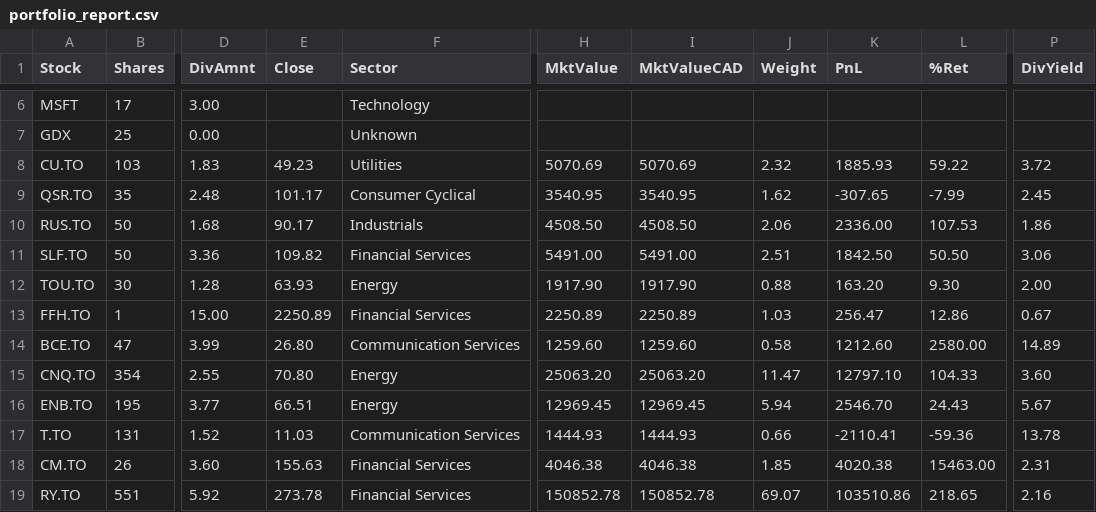
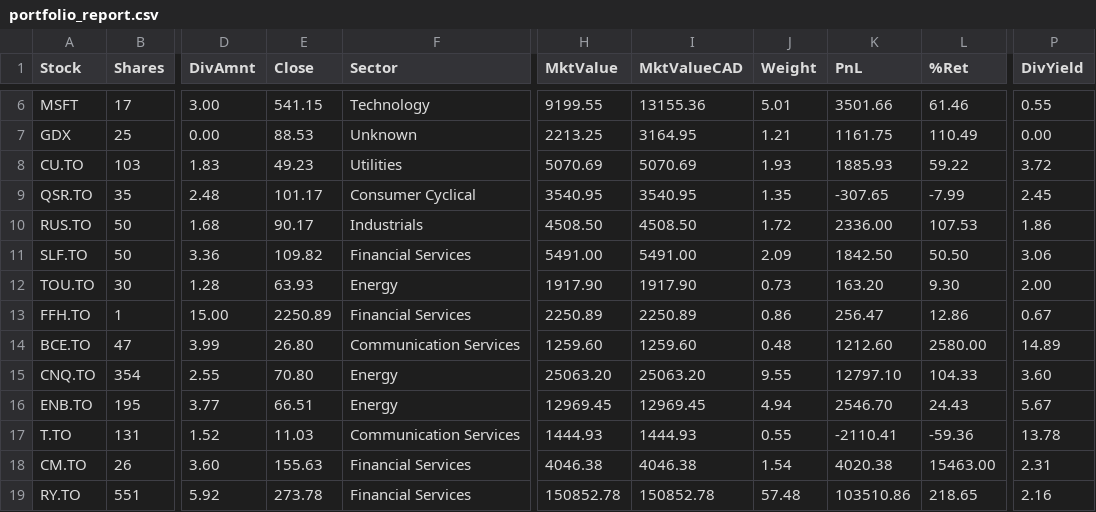
Before and after one commit to NoahCornish/investbrin, a CSV file: portfolio_report.csv, drawn as a sheet; only a part is shown, gaps mark what is left out; the diff covers the shown part only; the diff names each change by its address in the sheet, - before the commit and + after, or states it on an @@ line.

```diff
--- a/portfolio_report.csv
+++ b/portfolio_report.csv
-E6 (Close): (empty)
+E6 (Close): 541.15
-H6 (MktValue): (empty)
+H6 (MktValue): 9199.55
-I6 (MktValueCAD): (empty)
+I6 (MktValueCAD): 13155.36
-J6 (Weight): (empty)
+J6 (Weight): 5.01
-K6 (PnL): (empty)
+K6 (PnL): 3501.66
-L6 (%Ret): (empty)
+L6 (%Ret): 61.46
-P6 (DivYield): (empty)
+P6 (DivYield): 0.55
-E7 (Close): (empty)
+E7 (Close): 88.53
-H7 (MktValue): (empty)
+H7 (MktValue): 2213.25
-I7 (MktValueCAD): (empty)
+I7 (MktValueCAD): 3164.95
-J7 (Weight): (empty)
+J7 (Weight): 1.21
-K7 (PnL): (empty)
+K7 (PnL): 1161.75
-L7 (%Ret): (empty)
+L7 (%Ret): 110.49
-P7 (DivYield): (empty)
+P7 (DivYield): 0.00
-J8 (Weight): 2.32
+J8 (Weight): 1.93
-J9 (Weight): 1.62
+J9 (Weight): 1.35
-J10 (Weight): 2.06
+J10 (Weight): 1.72
-J11 (Weight): 2.51
+J11 (Weight): 2.09
-J12 (Weight): 0.88
+J12 (Weight): 0.73
-J13 (Weight): 1.03
+J13 (Weight): 0.86
-J14 (Weight): 0.58
+J14 (Weight): 0.48
-J15 (Weight): 11.47
+J15 (Weight): 9.55
-J16 (Weight): 5.94
+J16 (Weight): 4.94
-J17 (Weight): 0.66
+J17 (Weight): 0.55
-J18 (Weight): 1.85
+J18 (Weight): 1.54
-J19 (Weight): 69.07
+J19 (Weight): 57.48
```
Also changed, not shown: 28 edited cells elsewhere in this file, overall_summary.csv, 2 other files.
